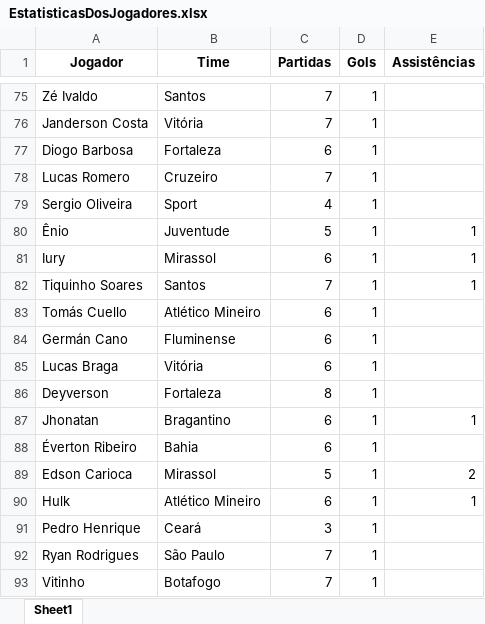
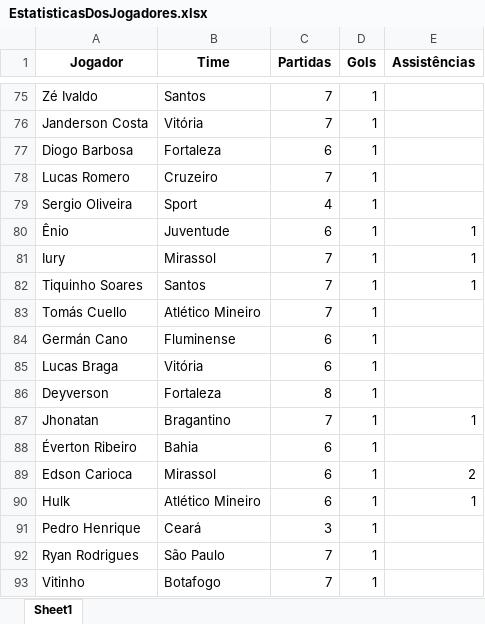
Before and after one commit to dapontepinheiro/Dashboard-Brasileirao, an Excel workbook: dados/EstatisticasDosJogadores.xlsx, sheet Sheet1, drawn as a sheet; only a part is shown, gaps mark what is left out; values as stored, in another font and other column widths than the file's, no borders; the diff covers the shown part only; the diff names each change by its address in the sheet, - before the commit and + after, or states it on an @@ line.

```diff
--- a/dados/EstatisticasDosJogadores.xlsx (sheet Sheet1)
+++ b/dados/EstatisticasDosJogadores.xlsx (sheet Sheet1)
-C80 (Partidas): 5
+C80 (Partidas): 6
-C81 (Partidas): 6
+C81 (Partidas): 7
-C83 (Partidas): 6
+C83 (Partidas): 7
-C87 (Partidas): 6
+C87 (Partidas): 7
-C89 (Partidas): 5
+C89 (Partidas): 6
```
Also changed, not shown: 2 added rows, 1 removed row and 15 edited cells elsewhere in this sheet, dados/Jogadores.xlsx, dados/Rodadas.xlsx, 2 other files.
